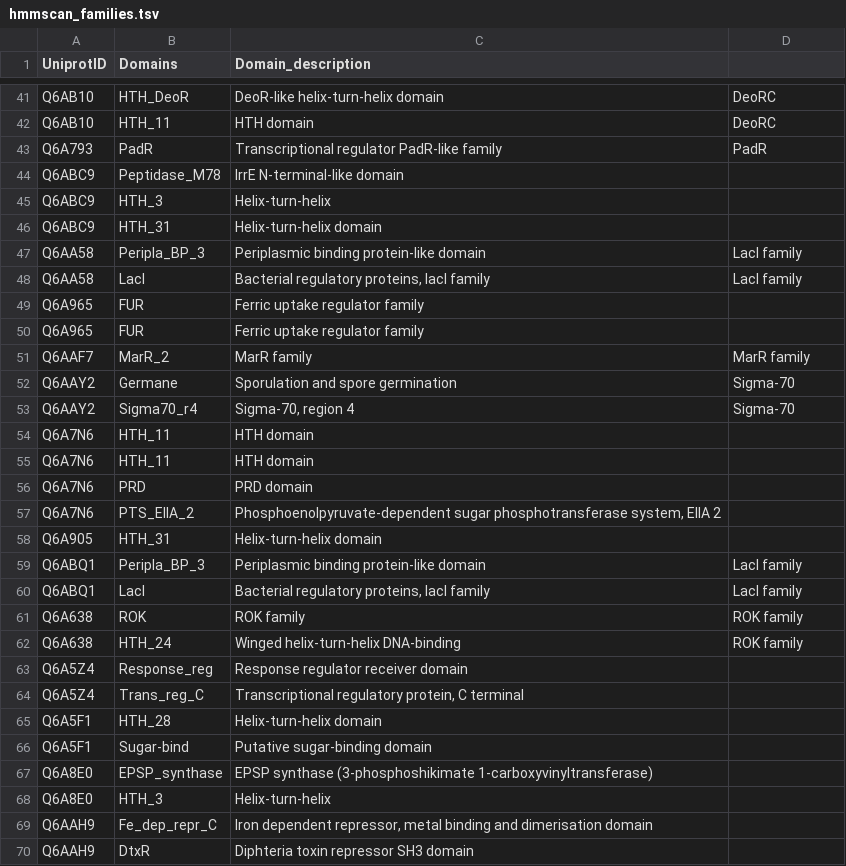
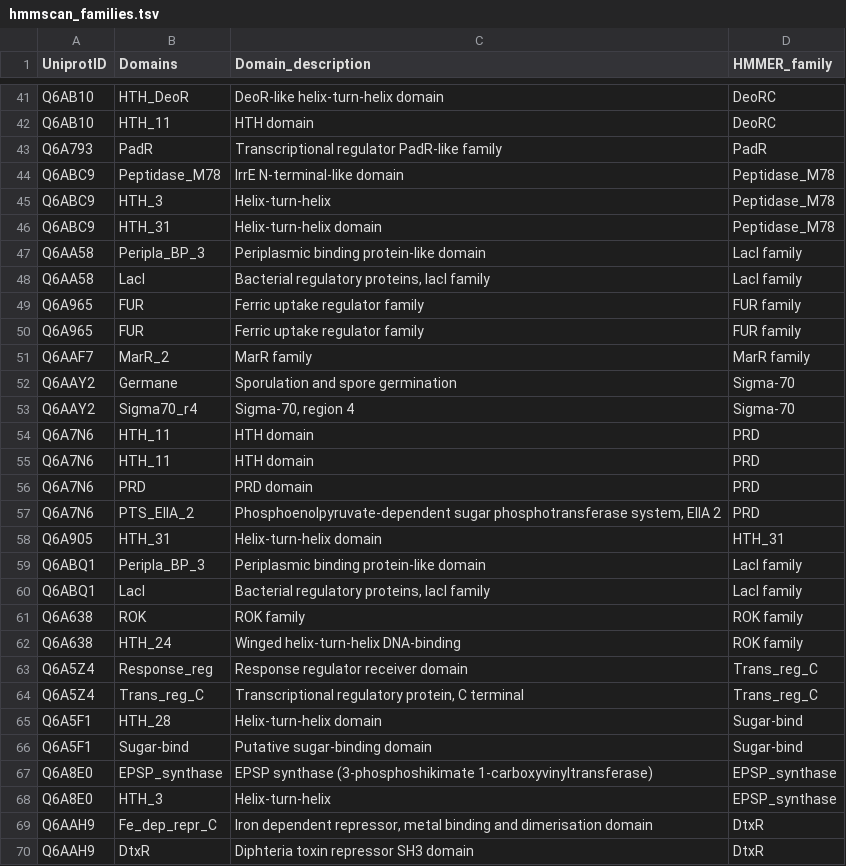
Before and after one commit to mariaartlle/EAT_modified, a TSV file: results/hmmscan/hmmscan_families.tsv, drawn as a sheet; only a part is shown, gaps mark what is left out; the diff covers the shown part only.

```diff
--- a/results/hmmscan/hmmscan_families.tsv
+++ b/results/hmmscan/hmmscan_families.tsv
@@ -1 +1 @@
-UniprotID	Domains	Domain_description	
+UniprotID	Domains	Domain_description	HMMER_family
@@ -43,9 +43,9 @@ Q6AB10	HTH_11	HTH domain	DeoRC
 Q6A793	PadR	Transcriptional regulator PadR-like family	PadR
-Q6ABC9	Peptidase_M78	IrrE N-terminal-like domain	
-Q6ABC9	HTH_3	Helix-turn-helix	
-Q6ABC9	HTH_31	Helix-turn-helix domain	
+Q6ABC9	Peptidase_M78	IrrE N-terminal-like domain	Peptidase_M78
+Q6ABC9	HTH_3	Helix-turn-helix	Peptidase_M78
+Q6ABC9	HTH_31	Helix-turn-helix domain	Peptidase_M78
 Q6AA58	Peripla_BP_3	Periplasmic binding protein-like domain	LacI family
 Q6AA58	LacI	Bacterial regulatory proteins, lacI family	LacI family
-Q6A965	FUR	Ferric uptake regulator family	
-Q6A965	FUR	Ferric uptake regulator family	
+Q6A965	FUR	Ferric uptake regulator family	FUR family
+Q6A965	FUR	Ferric uptake regulator family	FUR family
 Q6AAF7	MarR_2	MarR family	MarR family
@@ -53,7 +53,7 @@ Q6AAY2	Germane	Sporulation and spore germination	Sigma-70
 Q6AAY2	Sigma70_r4	Sigma-70, region 4	Sigma-70
-Q6A7N6	HTH_11	HTH domain	
-Q6A7N6	HTH_11	HTH domain	
-Q6A7N6	PRD	PRD domain	
-Q6A7N6	PTS_EIIA_2	Phosphoenolpyruvate-dependent sugar phosphotransferase system, EIIA 2	
-Q6A905	HTH_31	Helix-turn-helix domain	
+Q6A7N6	HTH_11	HTH domain	PRD
+Q6A7N6	HTH_11	HTH domain	PRD
+Q6A7N6	PRD	PRD domain	PRD
+Q6A7N6	PTS_EIIA_2	Phosphoenolpyruvate-dependent sugar phosphotransferase system, EIIA 2	PRD
+Q6A905	HTH_31	Helix-turn-helix domain	HTH_31
 Q6ABQ1	Peripla_BP_3	Periplasmic binding protein-like domain	LacI family
@@ -62,9 +62,9 @@ Q6A638	ROK	ROK family	ROK family
 Q6A638	HTH_24	Winged helix-turn-helix DNA-binding	ROK family
-Q6A5Z4	Response_reg	Response regulator receiver domain	
-Q6A5Z4	Trans_reg_C	Transcriptional regulatory protein, C terminal	
-Q6A5F1	HTH_28	Helix-turn-helix domain	
-Q6A5F1	Sugar-bind	Putative sugar-binding domain	
-Q6A8E0	EPSP_synthase	EPSP synthase (3-phosphoshikimate 1-carboxyvinyltransferase)	
-Q6A8E0	HTH_3	Helix-turn-helix	
-Q6AAH9	Fe_dep_repr_C	Iron dependent repressor, metal binding and dimerisation domain	
-Q6AAH9	DtxR	Diphteria toxin repressor SH3 domain	
+Q6A5Z4	Response_reg	Response regulator receiver domain	Trans_reg_C
+Q6A5Z4	Trans_reg_C	Transcriptional regulatory protein, C terminal	Trans_reg_C
+Q6A5F1	HTH_28	Helix-turn-helix domain	Sugar-bind
+Q6A5F1	Sugar-bind	Putative sugar-binding domain	Sugar-bind
+Q6A8E0	EPSP_synthase	EPSP synthase (3-phosphoshikimate 1-carboxyvinyltransferase)	EPSP_synthase
+Q6A8E0	HTH_3	Helix-turn-helix	EPSP_synthase
+Q6AAH9	Fe_dep_repr_C	Iron dependent repressor, metal binding and dimerisation domain	DtxR
+Q6AAH9	DtxR	Diphteria toxin repressor SH3 domain	DtxR
```
Also changed, not shown: 97 edited cells elsewhere in this file, 23 other files.
